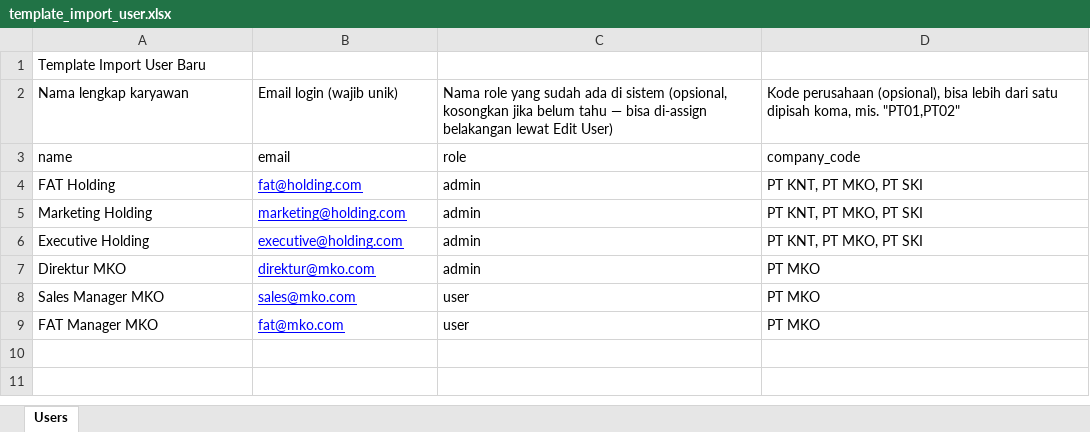
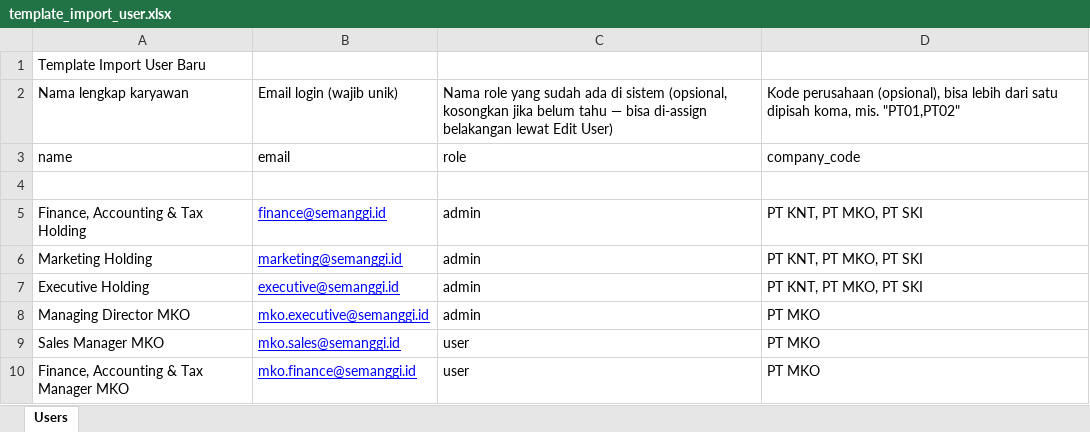
Before and after one commit to wp-datascape/e-dashboard, an Excel workbook: docs-v2/template/template_import_user.xlsx, sheet Users, drawn as a sheet; values as stored, in another font and other column widths than the file's, no borders; addresses are those after the commit; the diff names each change by its address in the sheet, - before the commit and + after, or states it on an @@ line.

```diff
--- a/docs-v2/template/template_import_user.xlsx (sheet Users)
+++ b/docs-v2/template/template_import_user.xlsx (sheet Users)
+row 4: (empty)
-A5: FAT Holding
+A5: Finance, Accounting & Tax Holding
-B5: fat@holding.com
+B5: finance@semanggi.id
-B6: marketing@holding.com
+B6: marketing@semanggi.id
-B7: executive@holding.com
+B7: executive@semanggi.id
-A8: Direktur MKO
+A8: Managing Director MKO
-B8: direktur@mko.com
+B8: mko.executive@semanggi.id
-B9: sales@mko.com
+B9: mko.sales@semanggi.id
-A10: FAT Manager MKO
+A10: Finance, Accounting & Tax Manager MKO
-B10: fat@mko.com
+B10: mko.finance@semanggi.id
```
Also changed, not shown: docs-v2/template/template_import_channel_divisions_template.xlsx, docs-v2/template/template_import_classification_rules.xlsx, 4 other files.
